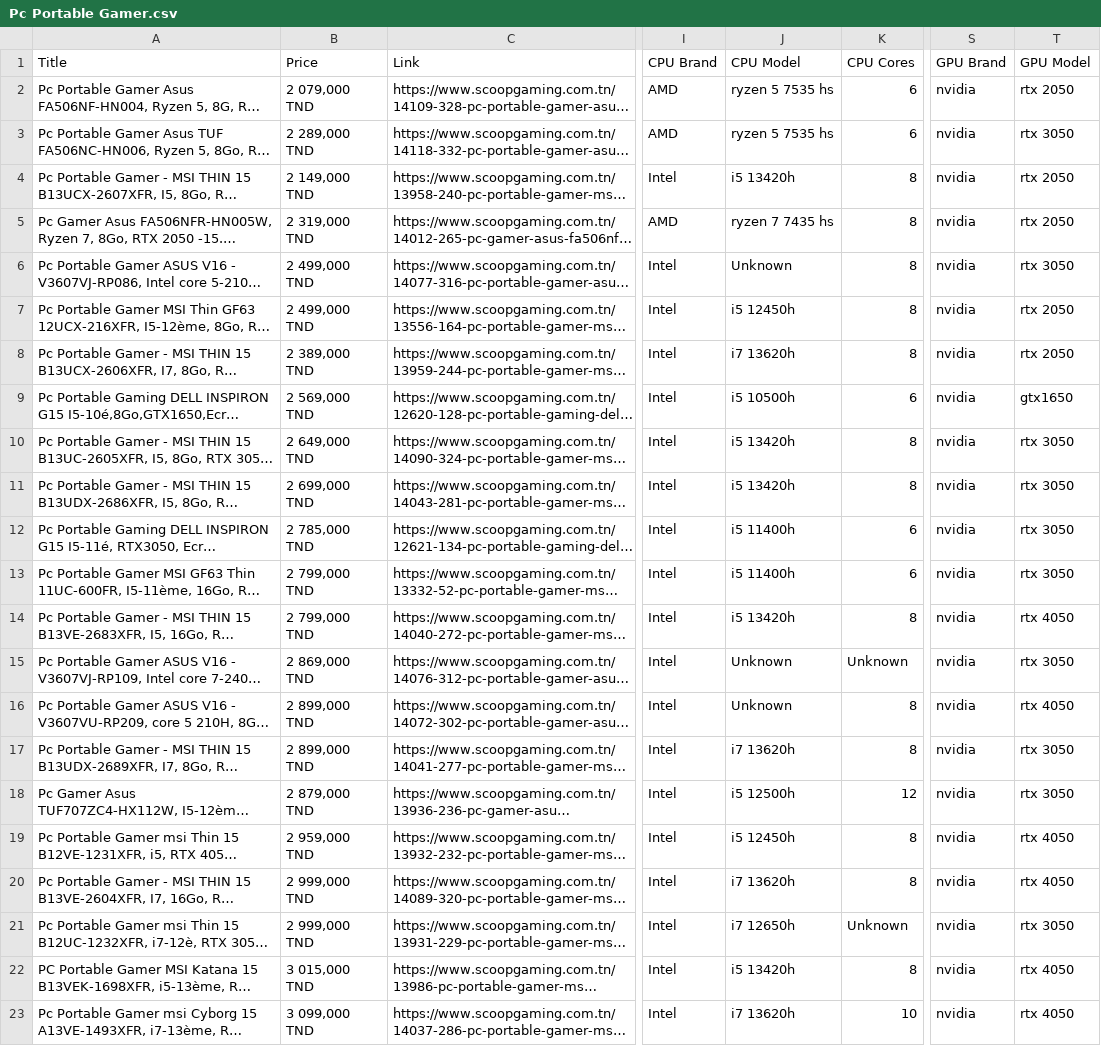
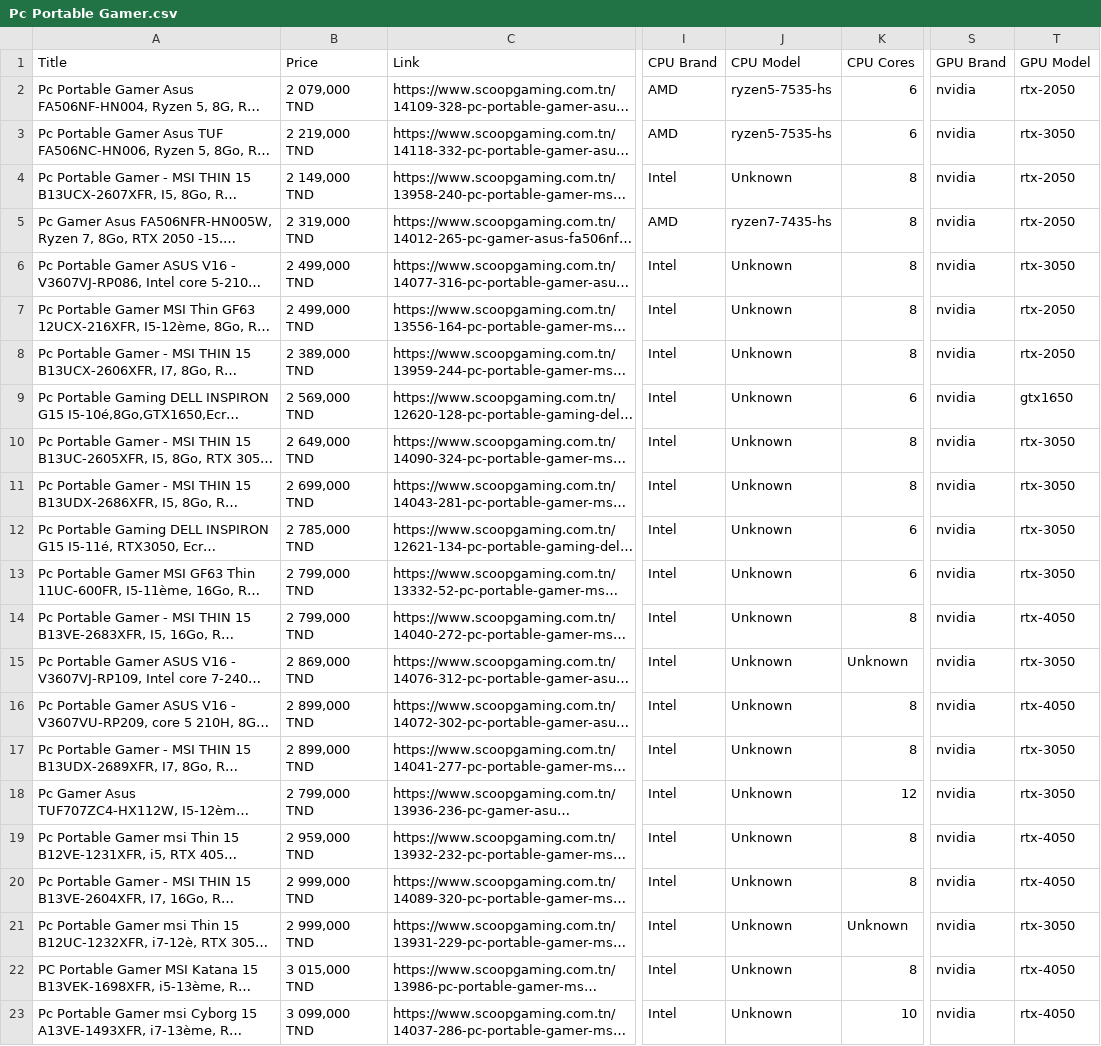
Before and after one commit to tammam-bt/TuniCompare, a CSV file: Main/Products/Scoop Gaming/Pc Portable Gamer.csv, drawn as a sheet; only a part is shown, gaps mark what is left out; long unchanged cells end in …; the diff covers the shown part only; the diff names each change by its address in the sheet, - before the commit and + after, or states it on an @@ line.

```diff
--- a/Main/Products/Scoop Gaming/Pc Portable Gamer.csv
+++ b/Main/Products/Scoop Gaming/Pc Portable Gamer.csv
-J2:J3 (CPU Model): ryzen 5 7535 hs
+J2:J3 (CPU Model): ryzen5-7535-hs
-T2 (GPU Model): rtx 2050
+T2 (GPU Model): rtx-2050
-B3 (Price): 2 289,000 TND
+B3 (Price): 2 219,000 TND
-T3 (GPU Model): rtx 3050
+T3 (GPU Model): rtx-3050
-J4 (CPU Model): i5 13420h
+J4 (CPU Model): Unknown
-T4:T5 (GPU Model): rtx 2050
+T4:T5 (GPU Model): rtx-2050
-J5 (CPU Model): ryzen 7 7435 hs
+J5 (CPU Model): ryzen7-7435-hs
-T6 (GPU Model): rtx 3050
+T6 (GPU Model): rtx-3050
-J7 (CPU Model): i5 12450h
+J7 (CPU Model): Unknown
-T7:T8 (GPU Model): rtx 2050
+T7:T8 (GPU Model): rtx-2050
-J8 (CPU Model): i7 13620h
+J8 (CPU Model): Unknown
-J9 (CPU Model): i5 10500h
+J9 (CPU Model): Unknown
-J10:J11 (CPU Model): i5 13420h
+J10:J11 (CPU Model): Unknown
-T10:T13 (GPU Model): rtx 3050
+T10:T13 (GPU Model): rtx-3050
-J12:J13 (CPU Model): i5 11400h
+J12:J13 (CPU Model): Unknown
-J14 (CPU Model): i5 13420h
+J14 (CPU Model): Unknown
-T14 (GPU Model): rtx 4050
+T14 (GPU Model): rtx-4050
-T15 (GPU Model): rtx 3050
+T15 (GPU Model): rtx-3050
-T16 (GPU Model): rtx 4050
+T16 (GPU Model): rtx-4050
-J17 (CPU Model): i7 13620h
+J17 (CPU Model): Unknown
-T17:T18 (GPU Model): rtx 3050
+T17:T18 (GPU Model): rtx-3050
-B18 (Price): 2 879,000 TND
+B18 (Price): 2 799,000 TND
-J18 (CPU Model): i5 12500h
+J18 (CPU Model): Unknown
-J19 (CPU Model): i5 12450h
+J19 (CPU Model): Unknown
-T19:T20 (GPU Model): rtx 4050
+T19:T20 (GPU Model): rtx-4050
-J20 (CPU Model): i7 13620h
+J20 (CPU Model): Unknown
-J21 (CPU Model): i7 12650h
+J21 (CPU Model): Unknown
-T21 (GPU Model): rtx 3050
+T21 (GPU Model): rtx-3050
-J22 (CPU Model): i5 13420h
+J22 (CPU Model): Unknown
-T22:T23 (GPU Model): rtx 4050
+T22:T23 (GPU Model): rtx-4050
-J23 (CPU Model): i7 13620h
+J23 (CPU Model): Unknown
```
Also changed, not shown: 35 edited cells elsewhere in this file, Main/Products/Mytek/Ecran Gamer.csv, Main/Products/Scoop Gaming/Ecran Gamer.csv, 28 other files.
